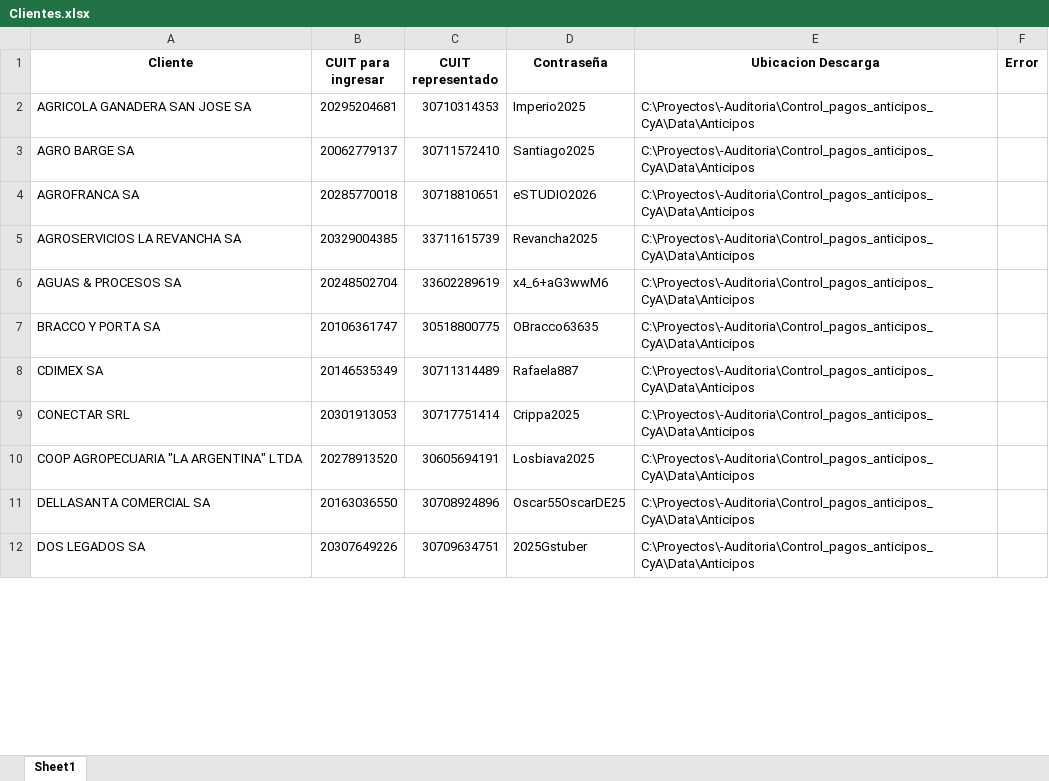
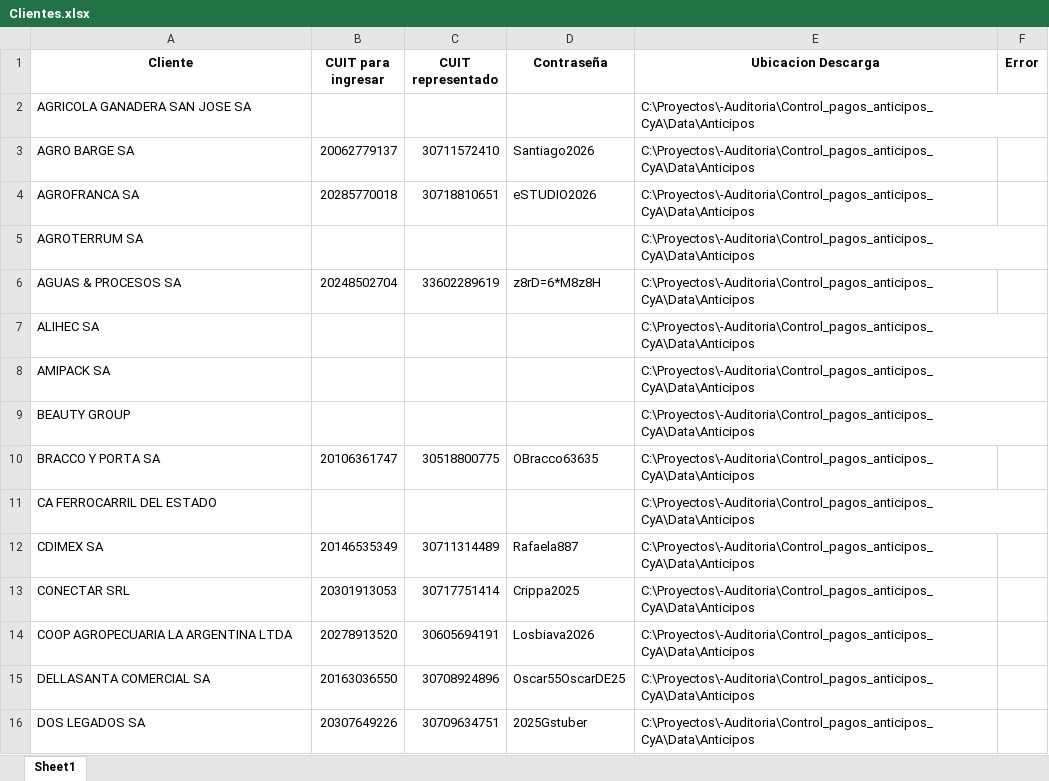
Before and after one commit to NachoZ2001/Control_pagos_anticipos_CyA, an Excel workbook: Data/Clientes.xlsx, sheet Sheet1, drawn as a sheet; only a part is shown; values as stored, in another font and other column widths than the file's, no borders; removed rows and columns are numbered as before the commit, all else as after; the diff covers the shown part only; the diff names each change by its address in the sheet, - before the commit and + after, or states it on an @@ line.

```diff
--- a/Data/Clientes.xlsx (sheet Sheet1)
+++ b/Data/Clientes.xlsx (sheet Sheet1)
-B2 (CUIT para ingresar): 20295204681
+B2 (CUIT para ingresar): (empty)
-C2 (CUIT representado): 30710314353
+C2 (CUIT representado): (empty)
-D2 (Contraseña): Imperio2025
+D2 (Contraseña): (empty)
-D3 (Contraseña): Santiago2025
+D3 (Contraseña): Santiago2026
-row 5: AGROSERVICIOS LA REVANCHA SA | 20329004385 | 33711615739 | Revancha2025 | C:\Proyectos\-Auditoria\Control_pagos_anticipos_CyA\Data\Anticipos
+row 5: AGROTERRUM SA |  |  |  | C:\Proyectos\-Auditoria\Control_pagos_anticipos_CyA\Data\Anticipos
-D6 (Contraseña): x4_6+aG3wwM6
+D6 (Contraseña): z8rD=6*M8z8H
+row 7: ALIHEC SA |  |  |  | C:\Proyectos\-Auditoria\Control_pagos_anticipos_CyA\Data\Anticipos
+row 8: AMIPACK SA |  |  |  | C:\Proyectos\-Auditoria\Control_pagos_anticipos_CyA\Data\Anticipos
+row 9: BEAUTY GROUP |  |  |  | C:\Proyectos\-Auditoria\Control_pagos_anticipos_CyA\Data\Anticipos
+row 11: CA FERROCARRIL DEL ESTADO |  |  |  | C:\Proyectos\-Auditoria\Control_pagos_anticipos_CyA\Data\Anticipos
-A14 (Cliente): COOP AGROPECUARIA "LA ARGENTINA" LTDA
+A14 (Cliente): COOP AGROPECUARIA LA ARGENTINA LTDA
-D14 (Contraseña): Losbiava2025
+D14 (Contraseña): Losbiava2026
```
Also changed, not shown: 14 added rows, 4 removed rows and 29 edited cells elsewhere in this sheet, 1 other file.
